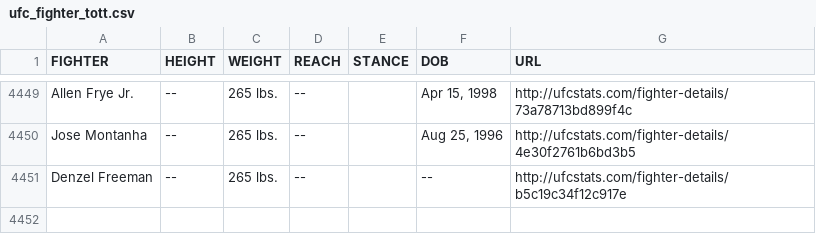
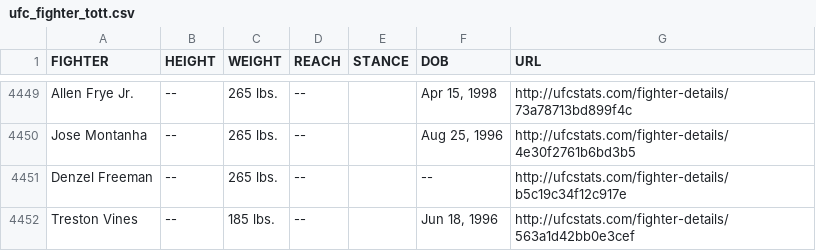
Before and after one commit to Greco1899/scrape_ufc_stats, a CSV file: ufc_fighter_tott.csv, drawn as a sheet; only a part is shown, gaps mark what is left out; the diff names each change by its address in the sheet, - before the commit and + after, or states it on an @@ line.

Commit message:
2025-10-01 data refresh

```diff
--- a/ufc_fighter_tott.csv
+++ b/ufc_fighter_tott.csv
+row 4452: Treston Vines | -- | 185 lbs. | -- |  | Jun 18, 1996 | http://ufcstats.com/fighter-details/563a1d42bb0e3cef
```
Also changed, not shown: ufc_fighter_details.csv.
